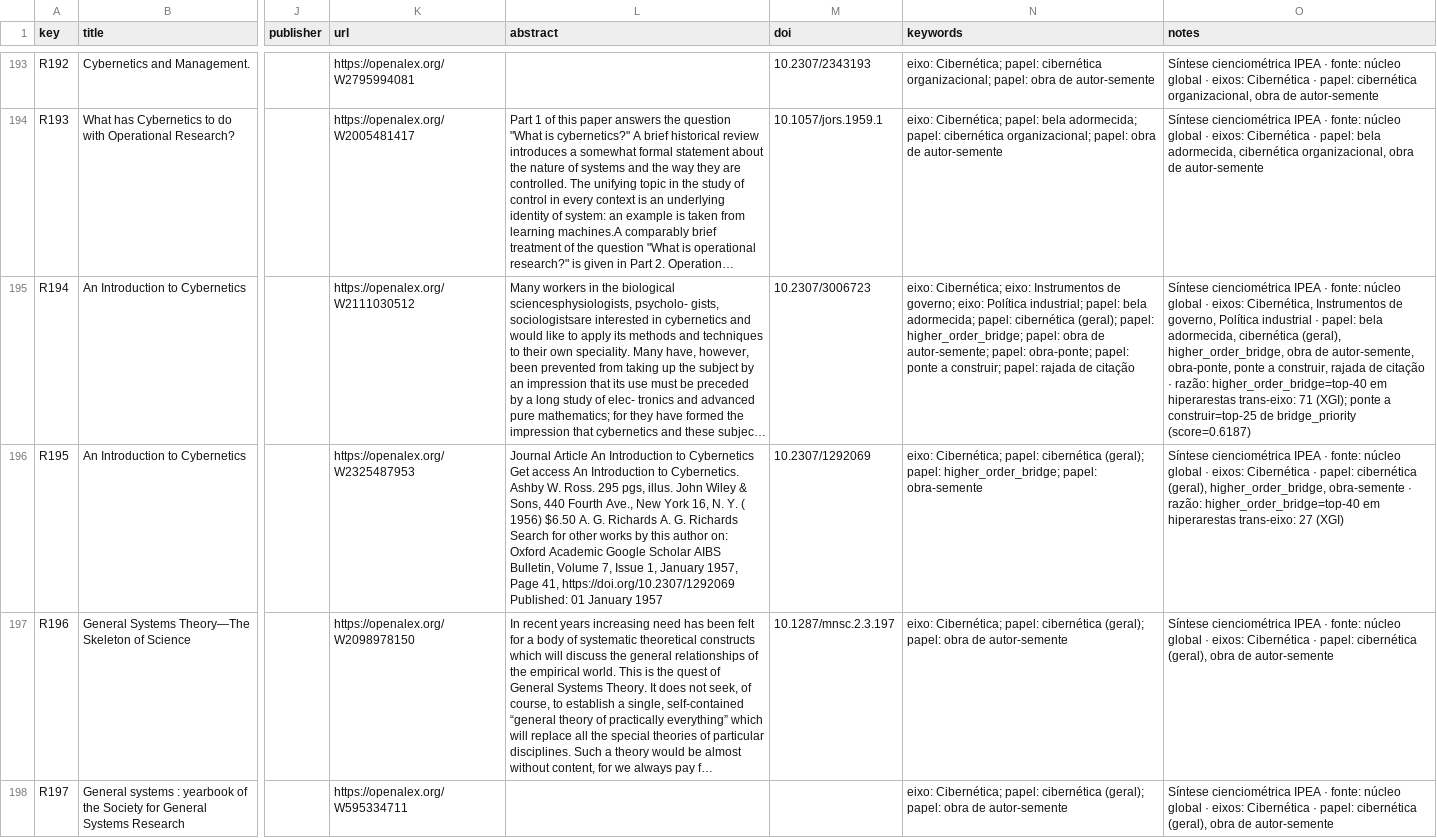
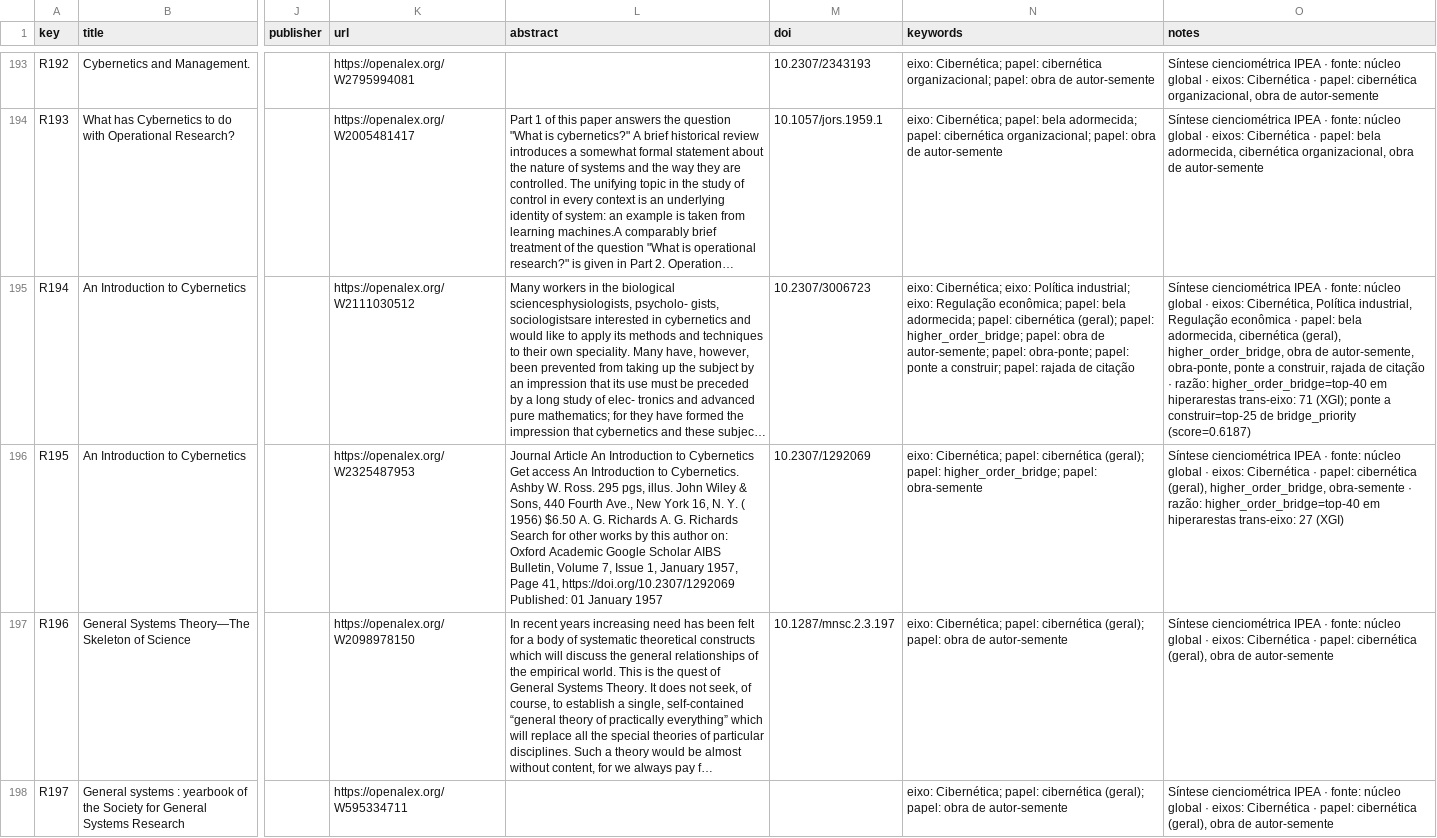
Before and after one commit to freirelucas/cibernetica-regula-o-politica-industrial, a CSV file: docs/dados/rayyan_sintese.csv, drawn as a sheet; only a part is shown, gaps mark what is left out; long unchanged cells end in …; the diff covers the shown part only; the diff names each change by its address in the sheet, - before the commit and + after, or states it on an @@ line.

```diff
--- a/docs/dados/rayyan_sintese.csv
+++ b/docs/dados/rayyan_sintese.csv
-N195 (keywords): …Cibernética; eixo: Instrumentos de governo; eixo: Política industrial; papel: bela…
+N195 (keywords): …Cibernética; eixo: Política industrial; eixo: Regulação econômica; papel: bela…
-O195 (notes): …eixos: Cibernética, Instrumentos de governo, Política industrial · papel:…
+O195 (notes): …eixos: Cibernética, Política industrial, Regulação econômica · papel:…
```
Also changed, not shown: 54 edited cells elsewhere in this file, docs/dados/rayyan_cruzamento.csv, docs/dados/rayyan_pontes.csv, 26 other files.
